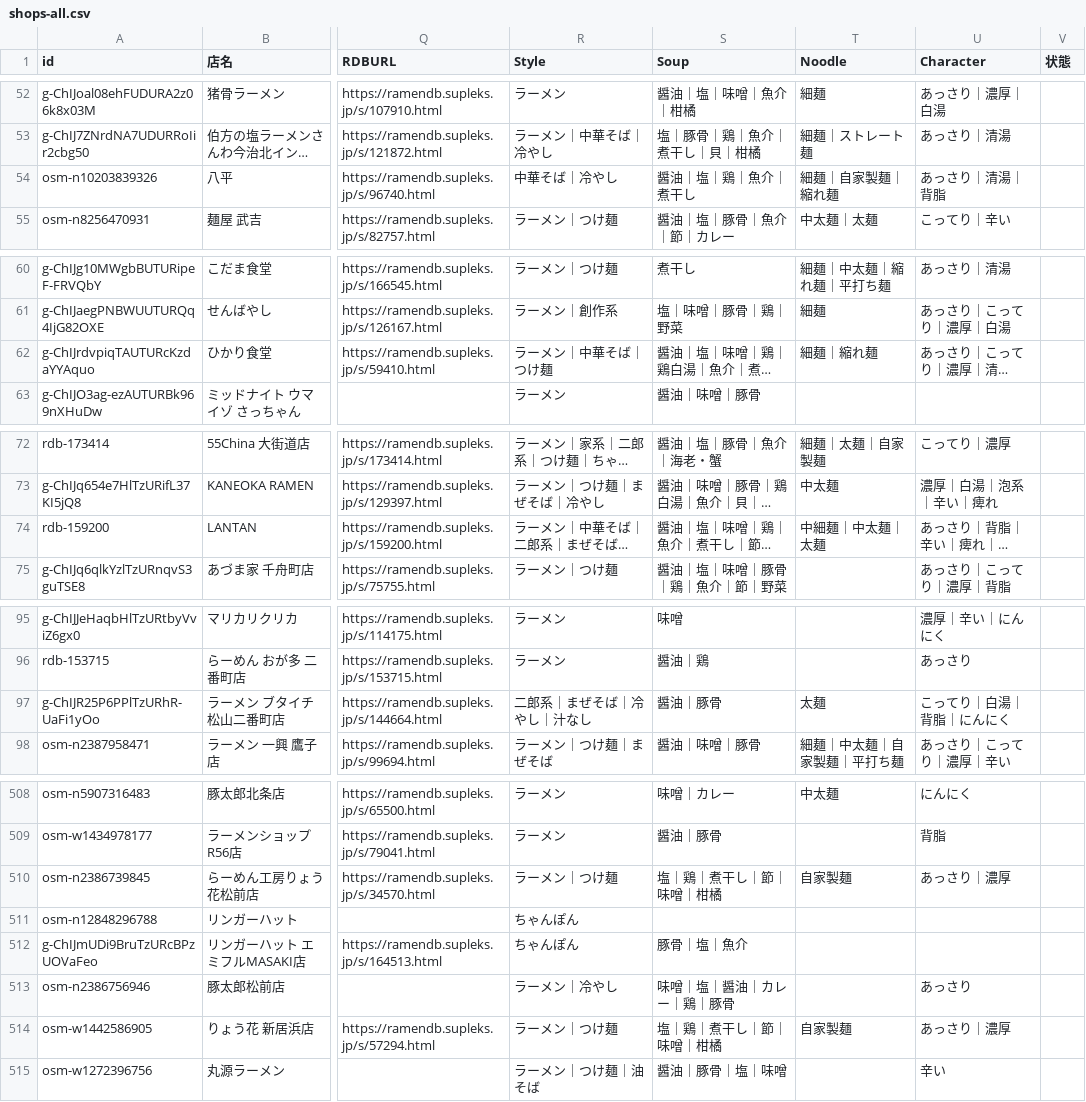
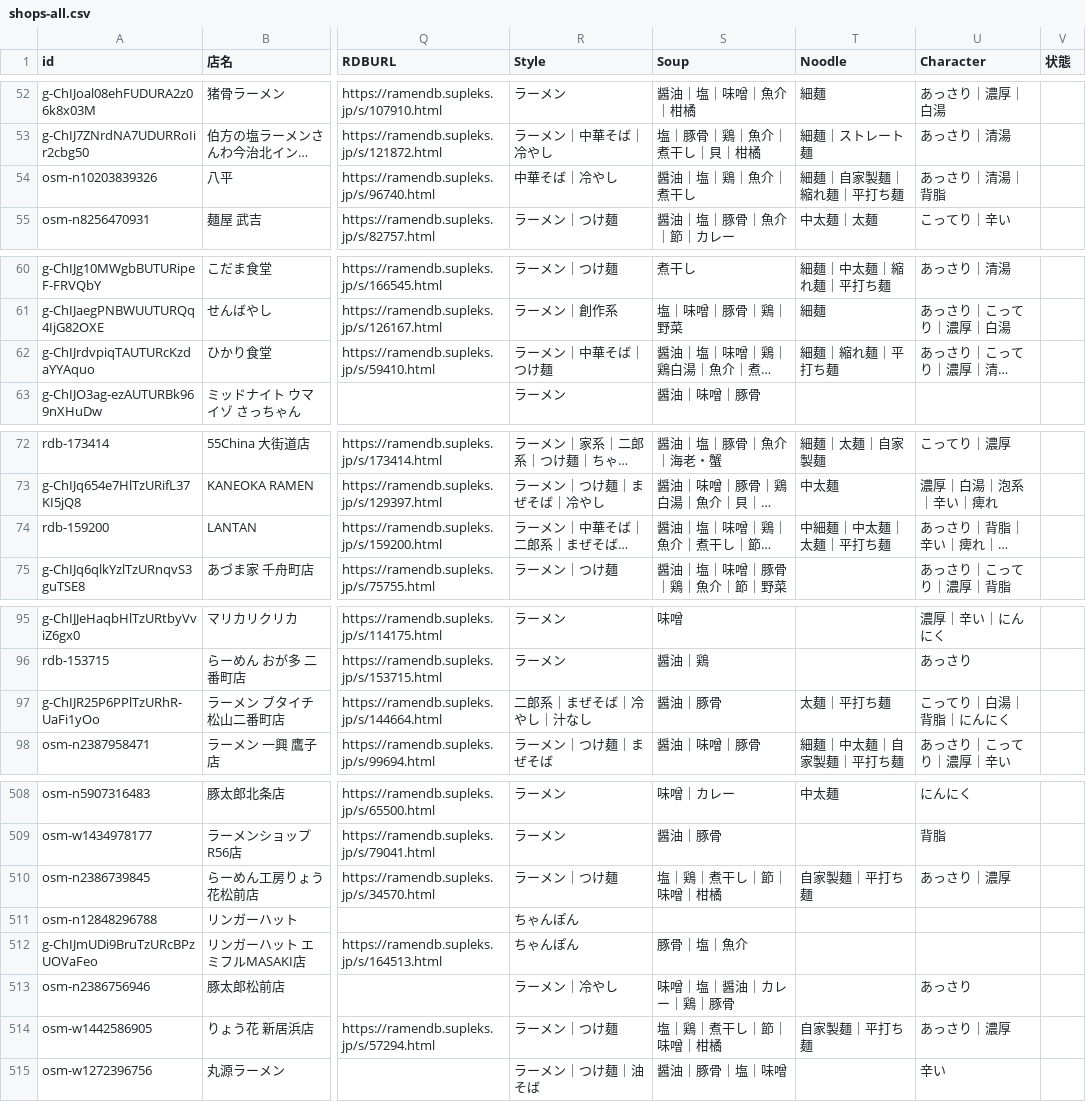
Before and after one commit to uskpn/ramen38, a CSV file: exports/shops-all.csv, drawn as a sheet; only a part is shown, gaps mark what is left out; long unchanged cells end in …; the diff covers the shown part only; the diff names each change by its address in the sheet, - before the commit and + after, or states it on an @@ line.

```diff
--- a/exports/shops-all.csv
+++ b/exports/shops-all.csv
-T54 (Noodle): 細麺｜自家製麺｜縮れ麺
+T54 (Noodle): 細麺｜自家製麺｜縮れ麺｜平打ち麺
-T62 (Noodle): 細麺｜縮れ麺
+T62 (Noodle): 細麺｜縮れ麺｜平打ち麺
-T74 (Noodle): 中細麺｜中太麺｜太麺
+T74 (Noodle): 中細麺｜中太麺｜太麺｜平打ち麺
-T97 (Noodle): 太麺
+T97 (Noodle): 太麺｜平打ち麺
-T510 (Noodle): 自家製麺
+T510 (Noodle): 自家製麺｜平打ち麺
-T514 (Noodle): 自家製麺
+T514 (Noodle): 自家製麺｜平打ち麺
```
Also changed, not shown: 16 edited cells elsewhere in this file, data/tags.csv, 1 other file.
